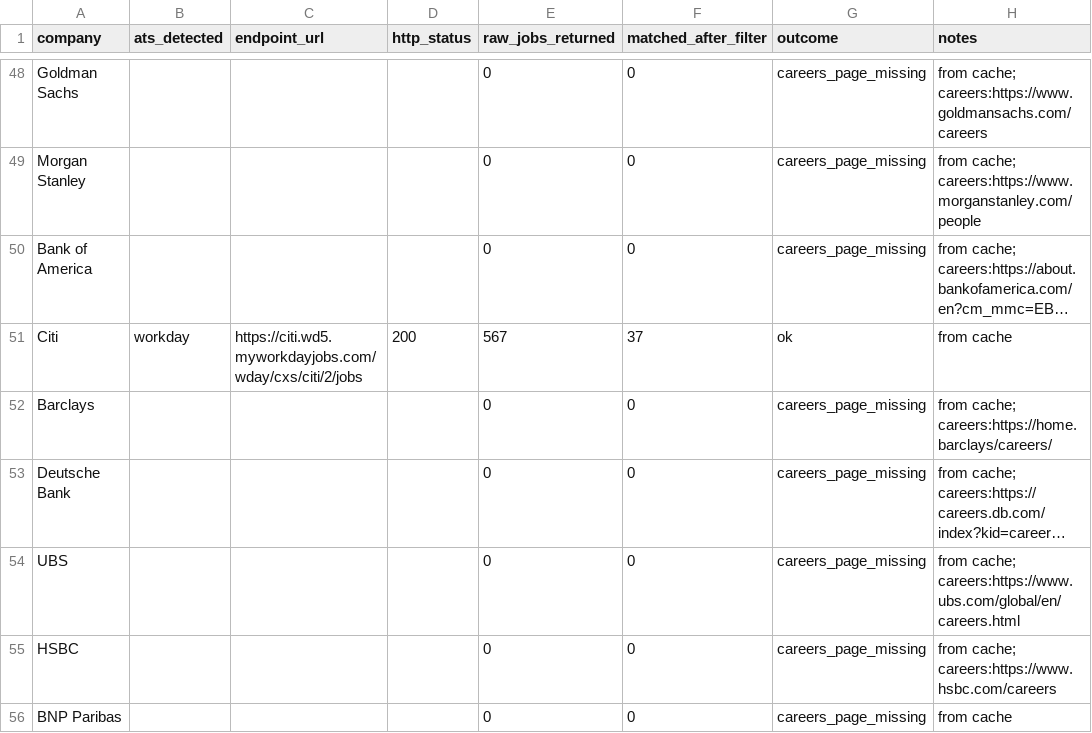
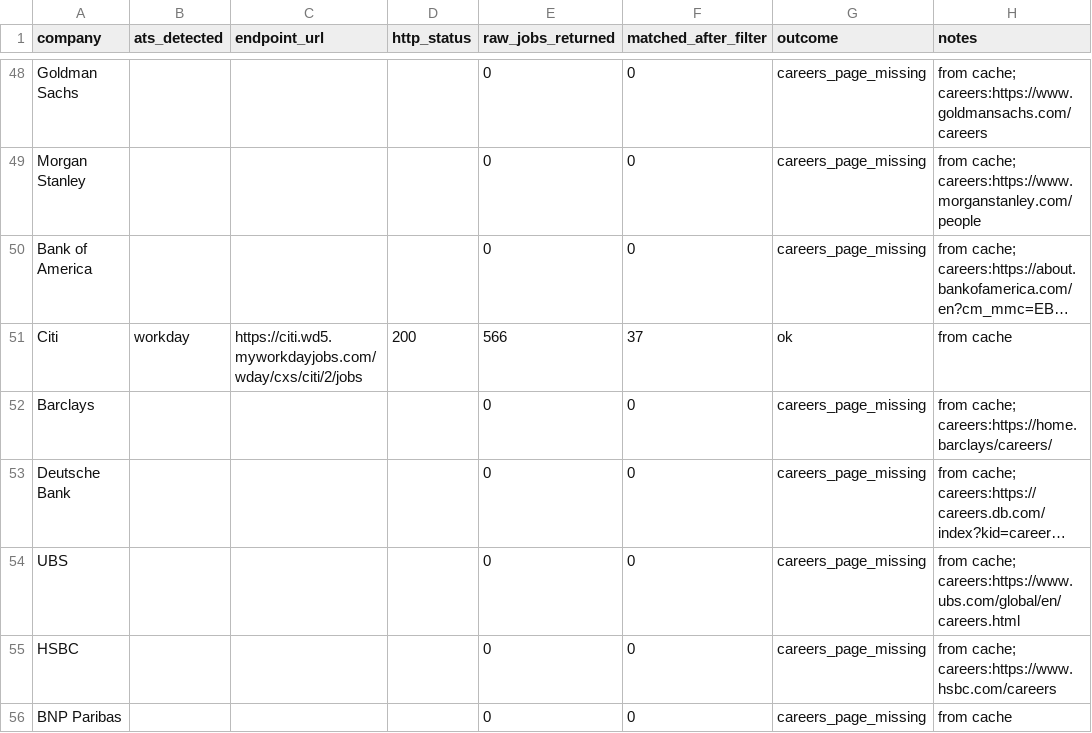
Before and after one commit to eannafolan-pro/Job-Hunt-New-York, a CSV file: data/coverage_report.csv, drawn as a sheet; only a part is shown, gaps mark what is left out; long unchanged cells end in …; the diff names each change by its address in the sheet, - before the commit and + after, or states it on an @@ line.

```diff
--- a/data/coverage_report.csv
+++ b/data/coverage_report.csv
-E51 (raw_jobs_returned): 567
+E51 (raw_jobs_returned): 566
```
Also changed, not shown: 1 other file.
